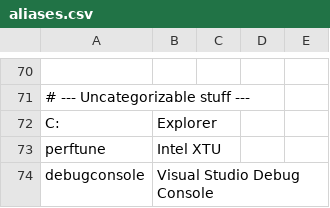
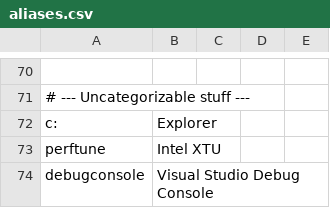
Before and after one commit to plexescor/HPR, a CSV file: shippedWithBinary/aliases.csv, drawn as a sheet; only a part is shown, gaps mark what is left out; the diff names each change by its address in the sheet, - before the commit and + after, or states it on an @@ line.

Commit message:
fix: standardize spacing for 'c:' alias in aliases.csv

```diff
--- a/shippedWithBinary/aliases.csv
+++ b/shippedWithBinary/aliases.csv
-A72: C:
+A72: c:
```
